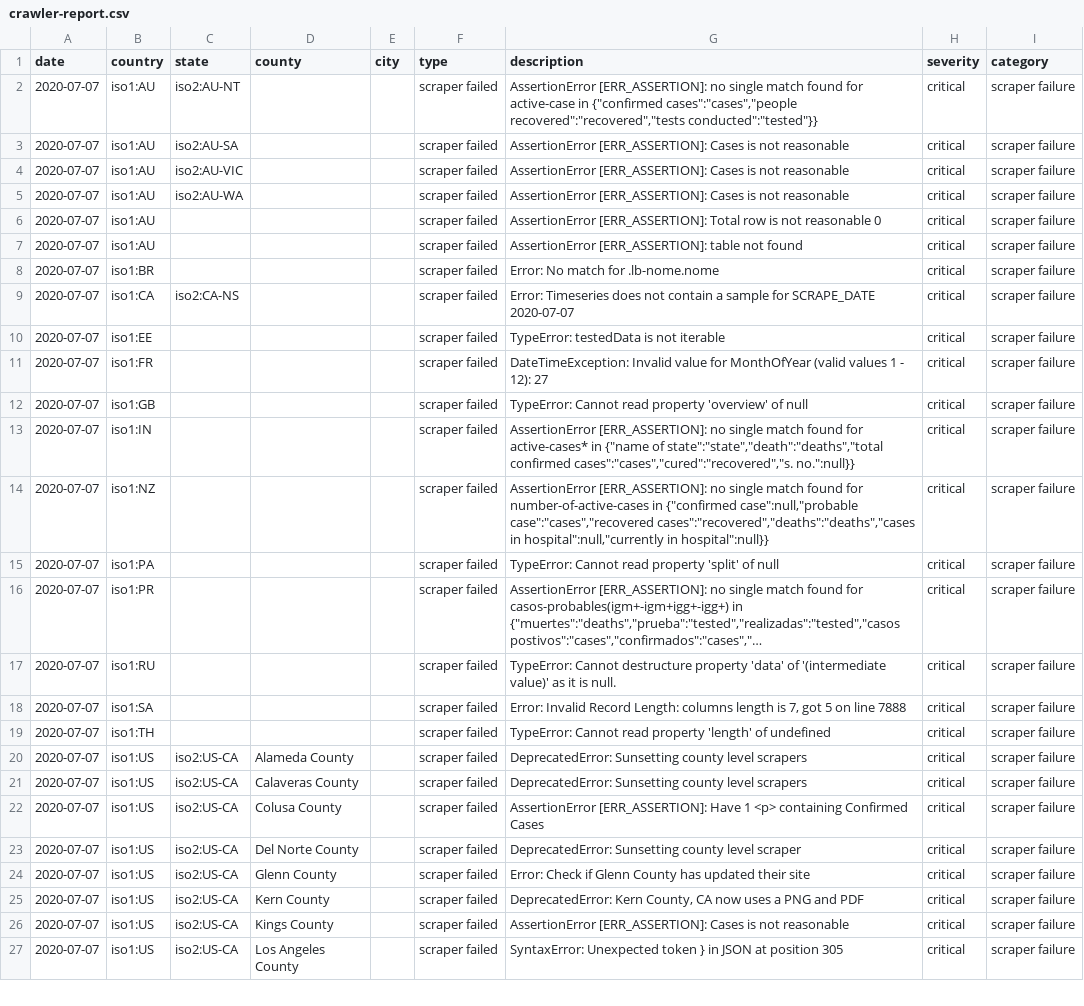
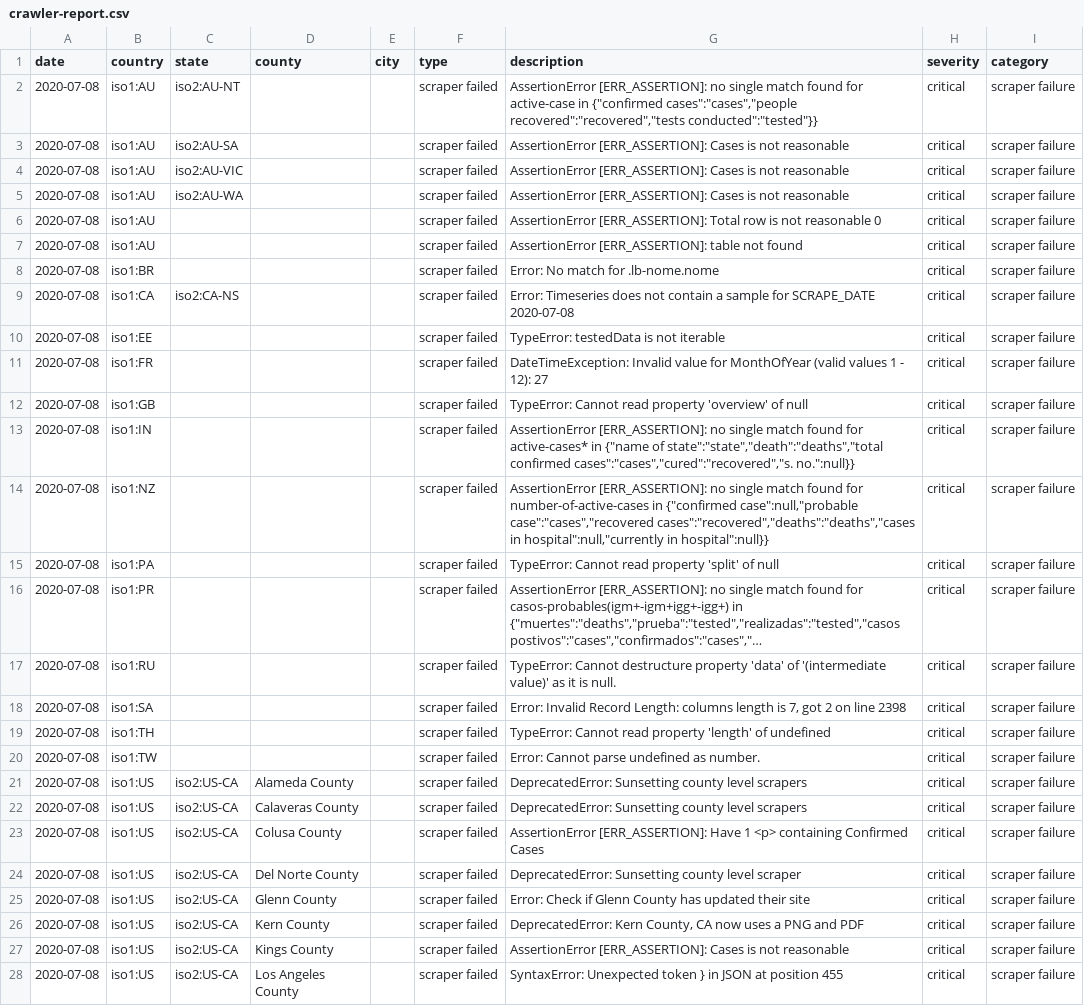
Before and after one commit to covidatlas/coronadatascraper, a CSV file: reports/crawler-report.csv, drawn as a sheet; only a part is shown; long unchanged cells end in …; addresses are those after the commit; the diff covers the shown part only; the diff names each change by its address in the sheet, - before the commit and + after, or states it on an @@ line.

```diff
--- a/reports/crawler-report.csv
+++ b/reports/crawler-report.csv
-A2:A19 (date): 2020-07-07
+A2:A19 (date): 2020-07-08
-G9 (description): …for SCRAPE_DATE 2020-07-07
+G9 (description): …for SCRAPE_DATE 2020-07-08
-G18 (description): …7, got 5 on line 7888
+G18 (description): …7, got 2 on line 2398
+row 20: 2020-07-08 | iso1:TW |  |  |  | scraper failed | Error: Cannot parse undefined as number. | critical | scraper failure
-A21:A28 (date): 2020-07-07
+A21:A28 (date): 2020-07-08
-G28 (description): …at position 305
+G28 (description): …at position 455
```
Also changed, not shown: 48 edited cells elsewhere in this file, 10 other files.
